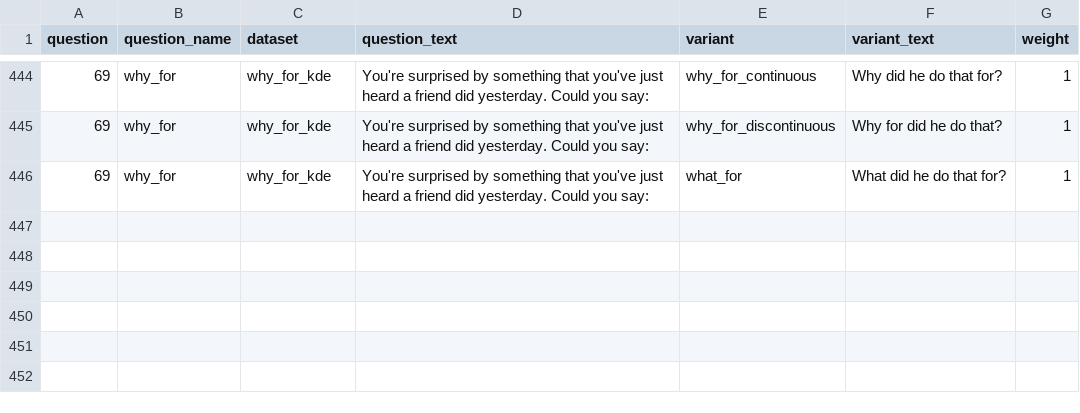
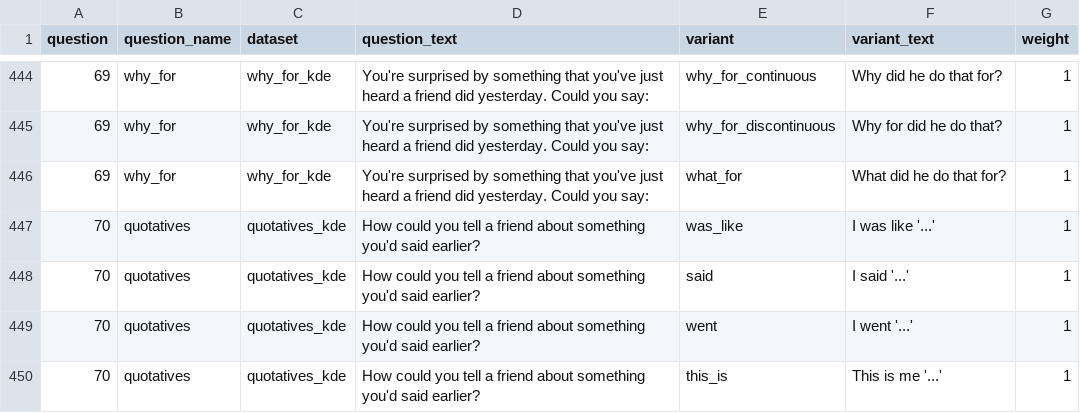
Before and after one commit to deepthigopal/public_datasets, a CSV file: en/app/questionnaire/main_questions.csv, drawn as a sheet; only a part is shown, gaps mark what is left out.

Commit message:
quotatives

```diff
--- a/en/app/questionnaire/main_questions.csv
+++ b/en/app/questionnaire/main_questions.csv
@@ -446 +446,5 @@ question,question_name,dataset,question_text,variant,variant_text,weight
 69,why_for,why_for_kde,You're surprised by something that you've just heard a friend did yesterday. Could you say: ,what_for,What did he do that for?,1
+70,quotatives,quotatives_kde,How could you tell a friend about something you'd said earlier?,was_like,I was like '...',1
+70,quotatives,quotatives_kde,How could you tell a friend about something you'd said earlier?,said,I said '...',1
+70,quotatives,quotatives_kde,How could you tell a friend about something you'd said earlier?,went,I went '...',1
+70,quotatives,quotatives_kde,How could you tell a friend about something you'd said earlier?,this_is,This is me '...',1
```
Also changed, not shown: en/app/datasets/why_for_kde.csv, 4 other files.
